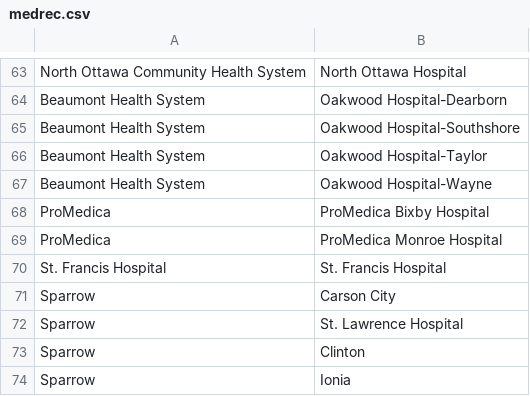
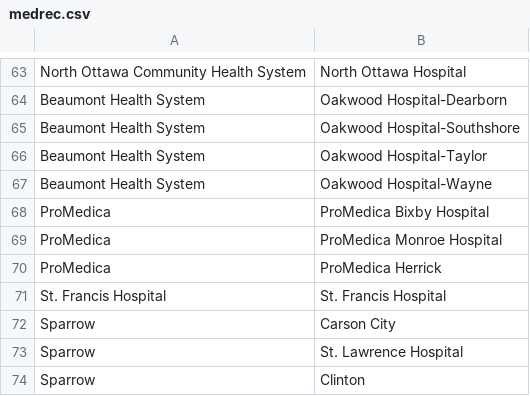
Before and after one commit to informationsoftworks/mihin, a CSV file: oids/medrec.csv, drawn as a sheet; only a part is shown, gaps mark what is left out; the shorter side is filled out with more unchanged rows.

Commit message:
MiHIN Sending Facility Crosswalk v39 9-25-17.xlsx

```diff
--- a/oids/medrec.csv
+++ b/oids/medrec.csv
@@ -69,2 +69,3 @@ ProMedica,ProMedica Bixby Hospital
 ProMedica,ProMedica Monroe Hospital
+ProMedica,ProMedica Herrick
 St. Francis Hospital,St. Francis Hospital
```
